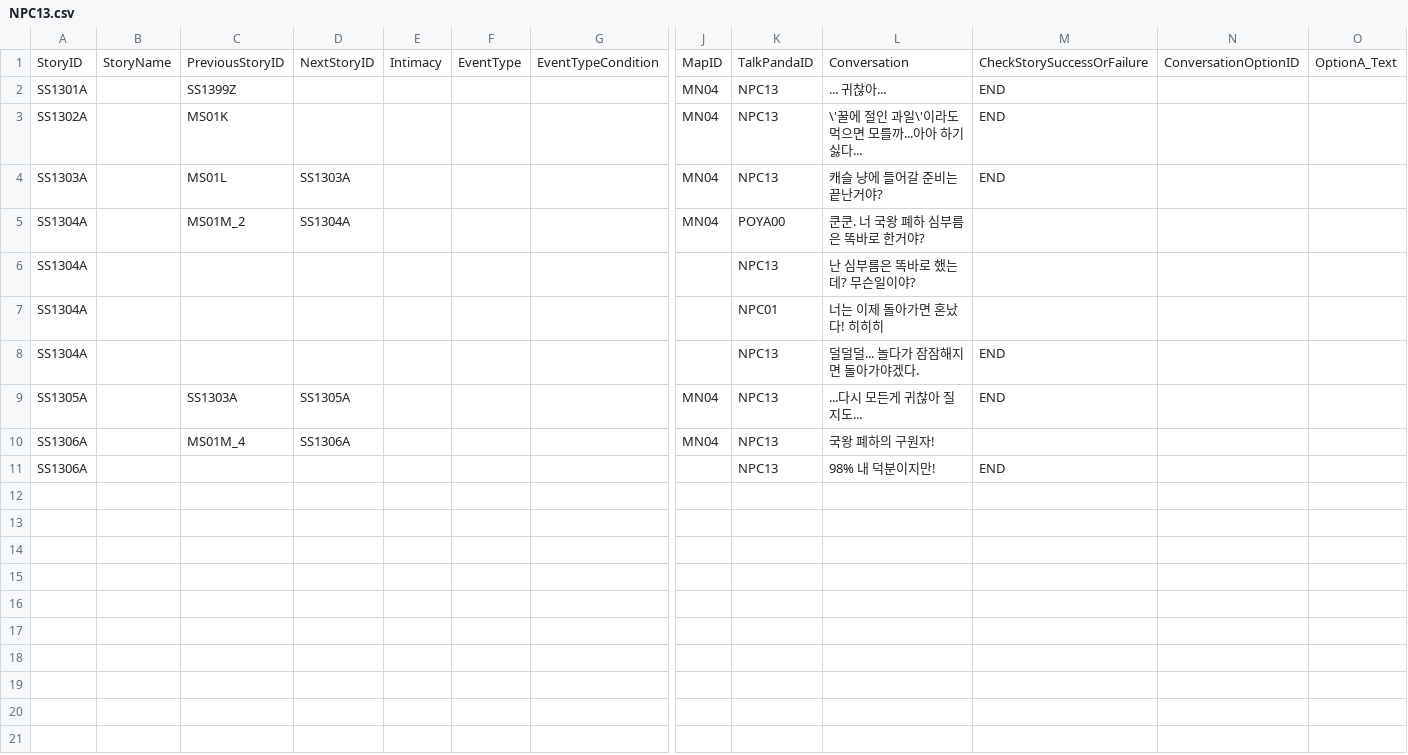
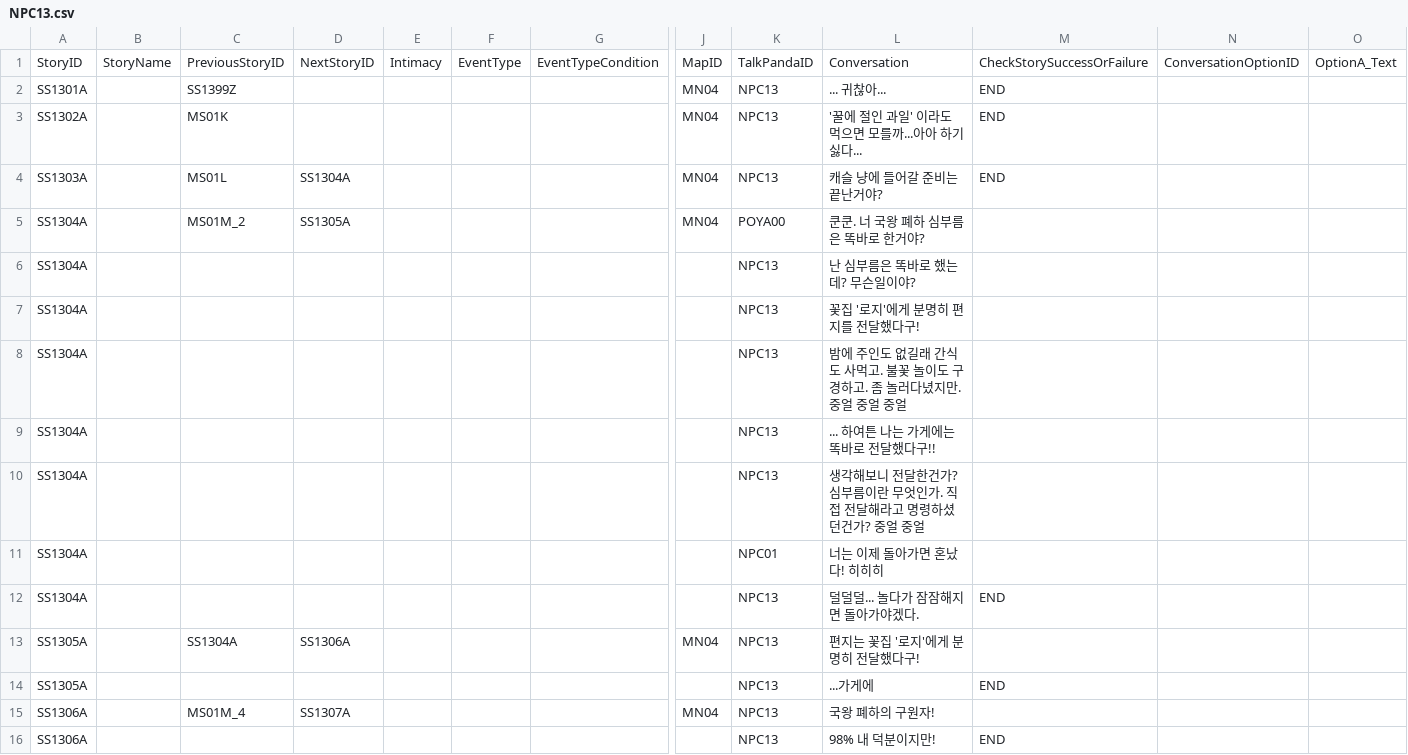
Before and after one commit to dlackdanr777/Project-Panda, a CSV file: Assets/Resources/NPCSideStory/NPC13.csv, drawn as a sheet; only a part is shown, gaps mark what is left out; addresses are those after the commit; rows hold the shown columns only; the diff names each change by its address in the sheet, - before the commit and + after, or states it on an @@ line.

```diff
--- a/Assets/Resources/NPCSideStory/NPC13.csv
+++ b/Assets/Resources/NPCSideStory/NPC13.csv
-L3: \'꿀에 절인 과일\'이라도 먹으면 모를까...아아 하기싫다...
+L3: '꿀에 절인 과일' 이라도 먹으면 모를까...아아 하기싫다...
-D4: SS1303A
+D4: SS1304A
-D5: SS1304A
+D5: SS1305A
+row 7: SS1304A |  |  |  |  |  |  |  | NPC13 | 꽃집 '로지'에게 분명히 편지를 전달했다구!
+row 8: SS1304A |  |  |  |  |  |  |  | NPC13 | 밤에 주인도 없길래 간식도 사먹고. 불꽃 놀이도 구경하고. 좀 놀러다녔지만. 중얼 중얼 중얼
+row 9: SS1304A |  |  |  |  |  |  |  | NPC13 | ... 하여튼 나는 가게에는 똑바로 전달했다구!!
+row 10: SS1304A |  |  |  |  |  |  |  | NPC13 | 생각해보니 전달한건가? 심부름이란 무엇인가. 직접 전달해라고 명령하셨던건가? 중얼 중얼
-C13: SS1303A
+C13: SS1304A
-D13: SS1305A
+D13: SS1306A
-L13: ...다시 모든게 귀찮아 질지도...
+L13: 편지는 꽃집 '로지'에게 분명히 전달했다구!
-M13: END
+M13: (empty)
+row 14: SS1305A |  |  |  |  |  |  |  | NPC13 | ...가게에 | END
-D15: SS1306A
+D15: SS1307A
```
Also changed, not shown: Assets/Resources/NPCSideStory/NPC29.csv, Assets/Resources/NPCSideStory/NPC46.csv, 20 other files.
